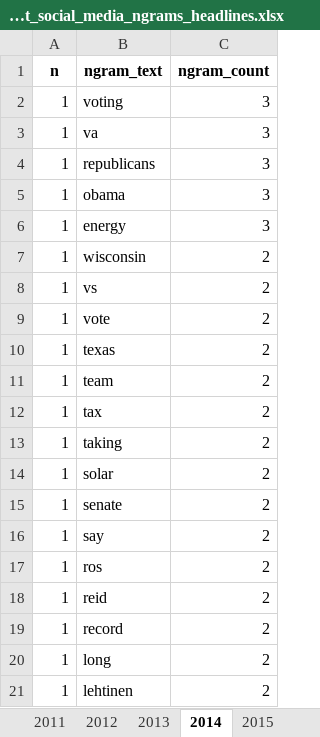
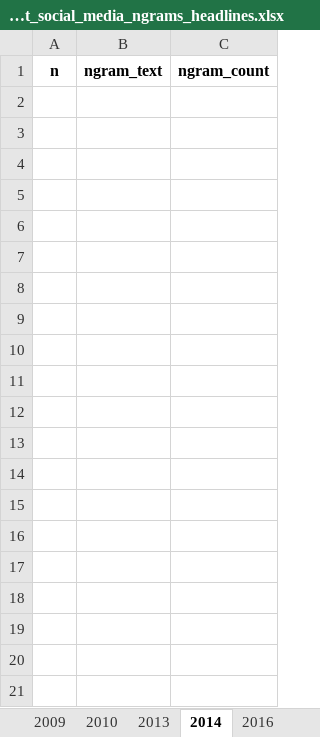
Before and after one commit to sfu-discourse-lab/fake_news_over_time, an Excel workbook: data/MisInfoText/Analysis_output/social_media/MisInfoText_social_media_ngrams_headlines.xlsx, sheet 2014, drawn as a sheet; only a part is shown; values as stored, in another font and other column widths than the file's, no borders; the diff covers the shown part only; the diff names each change by its address in the sheet, - before the commit and + after, or states it on an @@ line.

```diff
--- a/data/MisInfoText/Analysis_output/social_media/MisInfoText_social_media_ngrams_headlines.xlsx (sheet 2014)
+++ b/data/MisInfoText/Analysis_output/social_media/MisInfoText_social_media_ngrams_headlines.xlsx (sheet 2014)
-sheet tab: 2011
-sheet tab: 2012
-sheet tab: 2015
-row 2: 1 | voting | 3
-row 3: 1 | va | 3
-row 4: 1 | republicans | 3
-row 5: 1 | obama | 3
-row 6: 1 | energy | 3
-row 7: 1 | wisconsin | 2
-row 8: 1 | vs | 2
-row 9: 1 | vote | 2
-row 10: 1 | texas | 2
-row 11: 1 | team | 2
-row 12: 1 | tax | 2
-row 13: 1 | taking | 2
-row 14: 1 | solar | 2
-row 15: 1 | senate | 2
-row 16: 1 | say | 2
-row 17: 1 | ros | 2
-row 18: 1 | reid | 2
-row 19: 1 | record | 2
-row 20: 1 | long | 2
-row 21: 1 | lehtinen | 2
```
Also changed, not shown: 110 removed rows elsewhere in this sheet, sheet 2017, sheet 2010, sheet 2013, sheet 2016, sheet 2018, sheet 2009, other sheet tabs, data/Fakespeak-ENG/Analysis_output/social_media/Fakespeak_social_media_ngrams_headlines.xlsx, data/MisInfoText/Analysis_output/MisInfoText_ngrams.xlsx, 15 other files.
